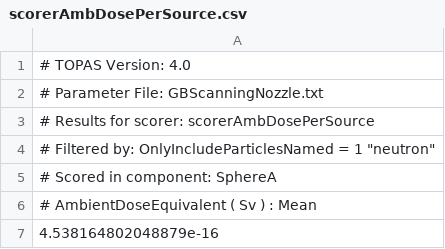
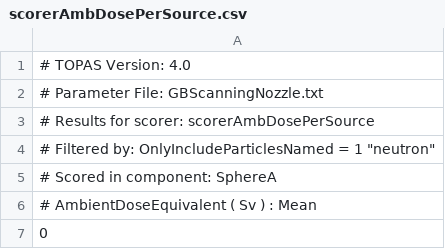
Before and after one commit to pkotamnives/OpenTOPAS, a CSV file: OpenTOPAS-install/examples/Shield-GPT/scorerAmbDosePerSource.csv, drawn as a sheet.

Commit message:
update detailed geometry and scorers

```diff
--- a/OpenTOPAS-install/examples/Shield-GPT/scorerAmbDosePerSource.csv
+++ b/OpenTOPAS-install/examples/Shield-GPT/scorerAmbDosePerSource.csv
@@ -6,2 +6,2 @@
 # AmbientDoseEquivalent ( Sv ) : Mean
-4.538164802048879e-16
+0
```
Also changed, not shown: 7 other files.
